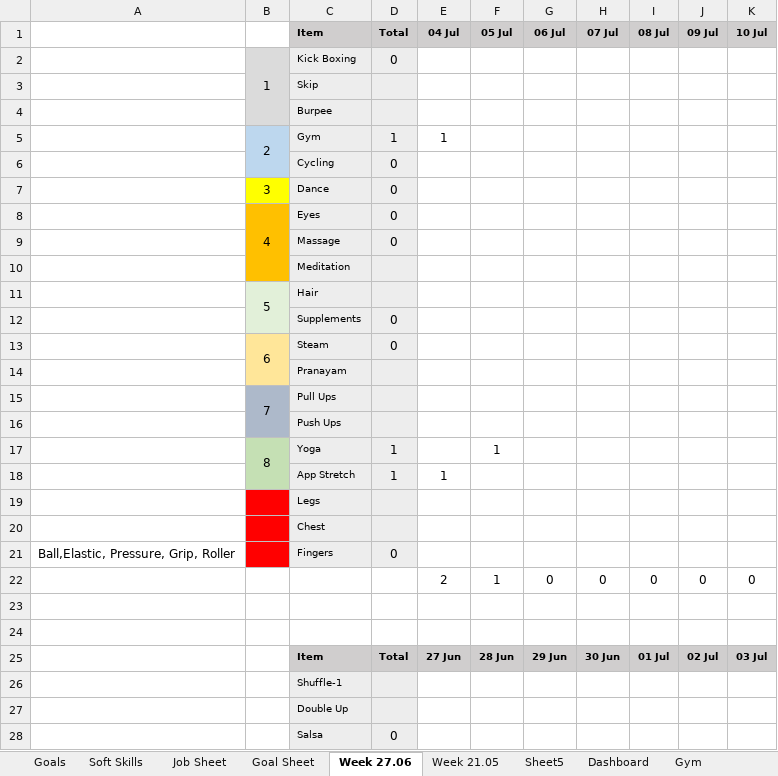
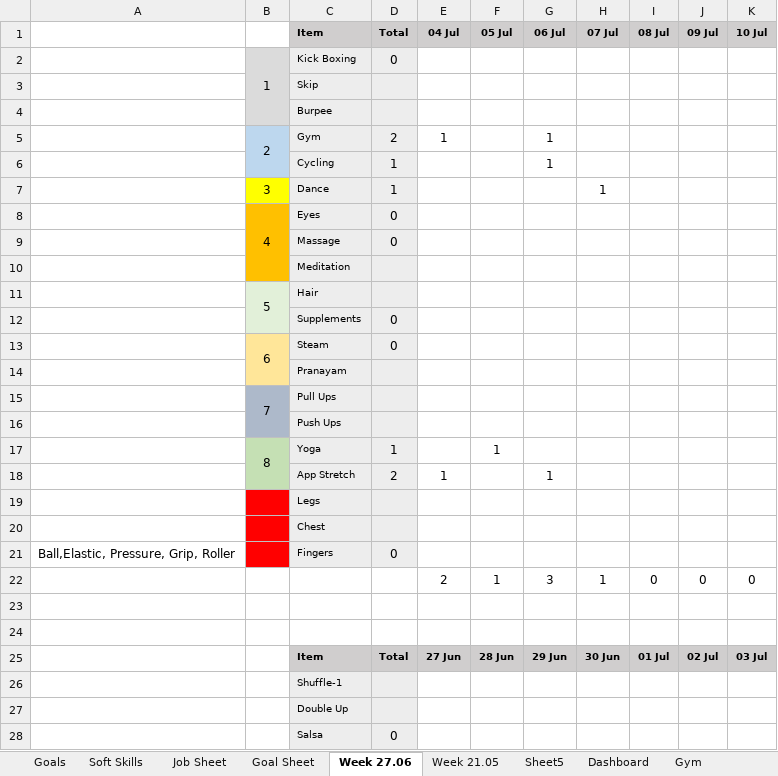
Before and after one commit to naresh-architect/Awakening-The-Giant-Naresh-Chaurasia, an Excel workbook: My Transformation Journey.xlsx, sheet Week 27.06, drawn as a sheet; values as stored, in another font and other column widths than the file's, no borders; charts and pictures not drawn; the diff names each change by its address in the sheet, - before the commit and + after, or states it on an @@ line.

```diff
--- a/My Transformation Journey.xlsx (sheet Week 27.06)
+++ b/My Transformation Journey.xlsx (sheet Week 27.06)
-D5 (Total): 1
+D5 (Total): 2
-G5:G6 (06 Jul): (empty)
+G5:G6 (06 Jul): 1
-D6:D7 (Total): 0
+D6:D7 (Total): 1
-H7 (07 Jul): (empty)
+H7 (07 Jul): 1
-D18 (Total): 1
+D18 (Total): 2
-G18 (06 Jul): (empty)
+G18 (06 Jul): 1
-G22 (06 Jul): 0
+G22 (06 Jul): 3
-H22 (07 Jul): 0
+H22 (07 Jul): 1
```
Also changed, not shown: charts or pictures, 14 other files.
